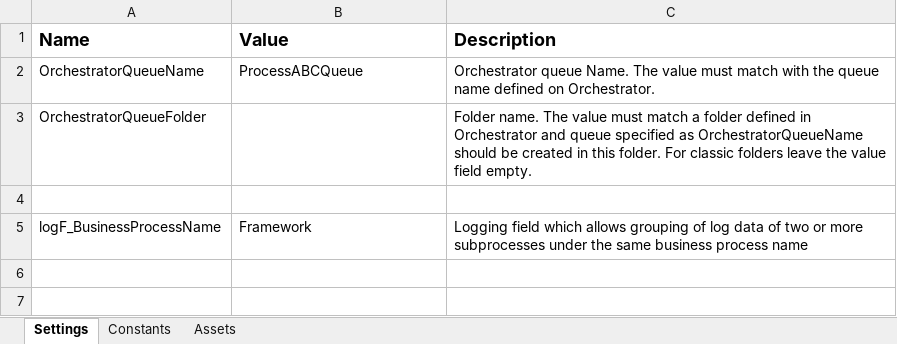
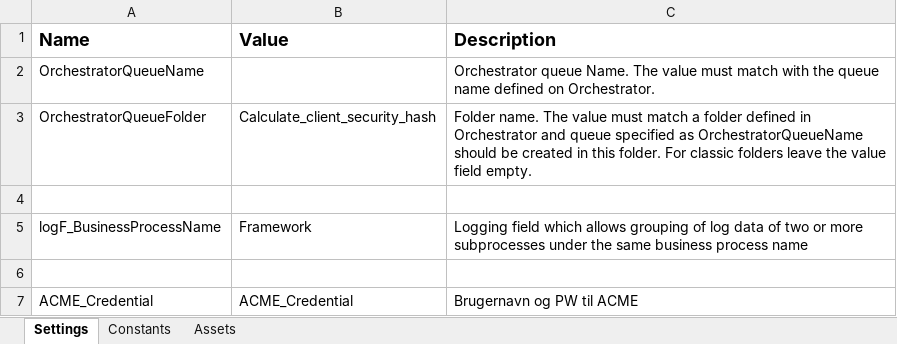
Before and after one commit to MaiErlang/F-rsteProjekt, an Excel workbook: Data/Config.xlsx, sheet Settings, drawn as a sheet; values as stored, in another font and other column widths than the file's, no borders; the diff names each change by its address in the sheet, - before the commit and + after, or states it on an @@ line.

Commit message:
- Følgende mapper er oprettet: System1(ACME), SHA1(HASH) og Common(email). - Der er oprettet følgende workflows i mapperne: Login, Luk applikationer, naviger til workitem

```diff
--- a/Data/Config.xlsx (sheet Settings)
+++ b/Data/Config.xlsx (sheet Settings)
-B2 (Value): ProcessABCQueue
+B2 (Value): (empty)
-B3 (Value): (empty)
+B3 (Value): Calculate_client_security_hash
+row 6: (empty)
+row 7: ACME_Credential | ACME_Credential | Brugernavn og PW til ACME
```
Also changed, not shown: sheet Assets, sheet Constants, 43 other files.
